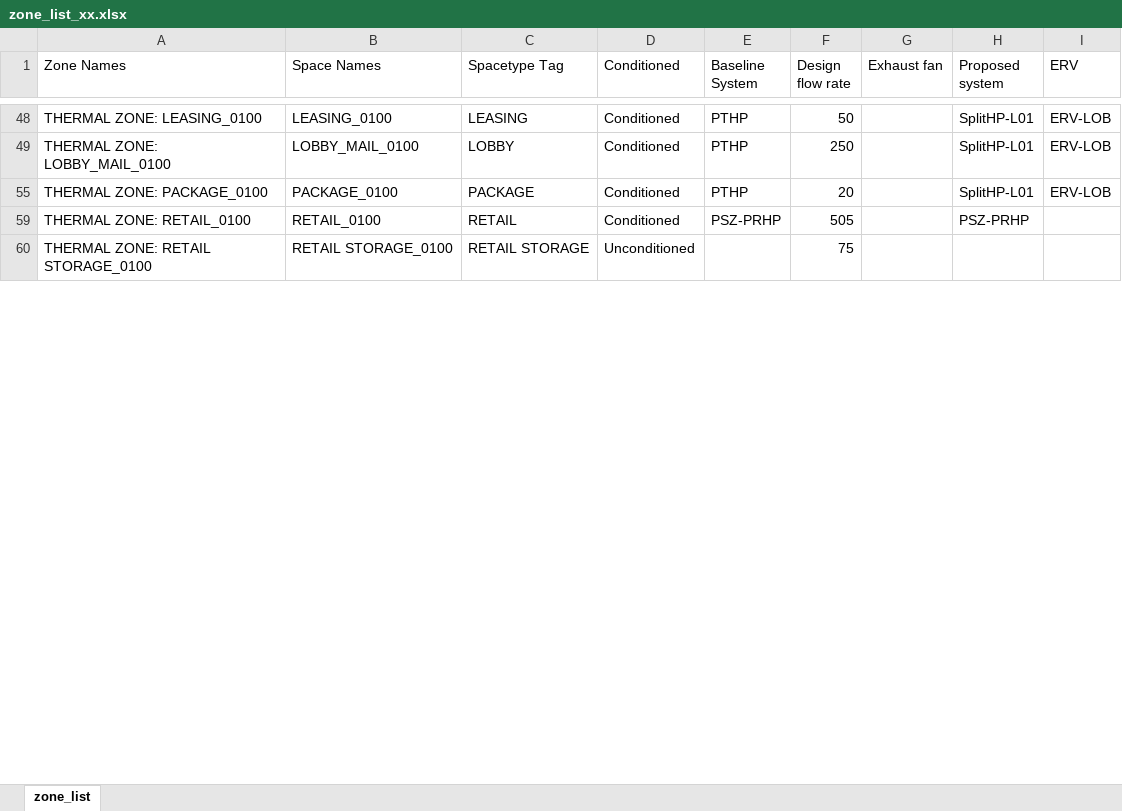
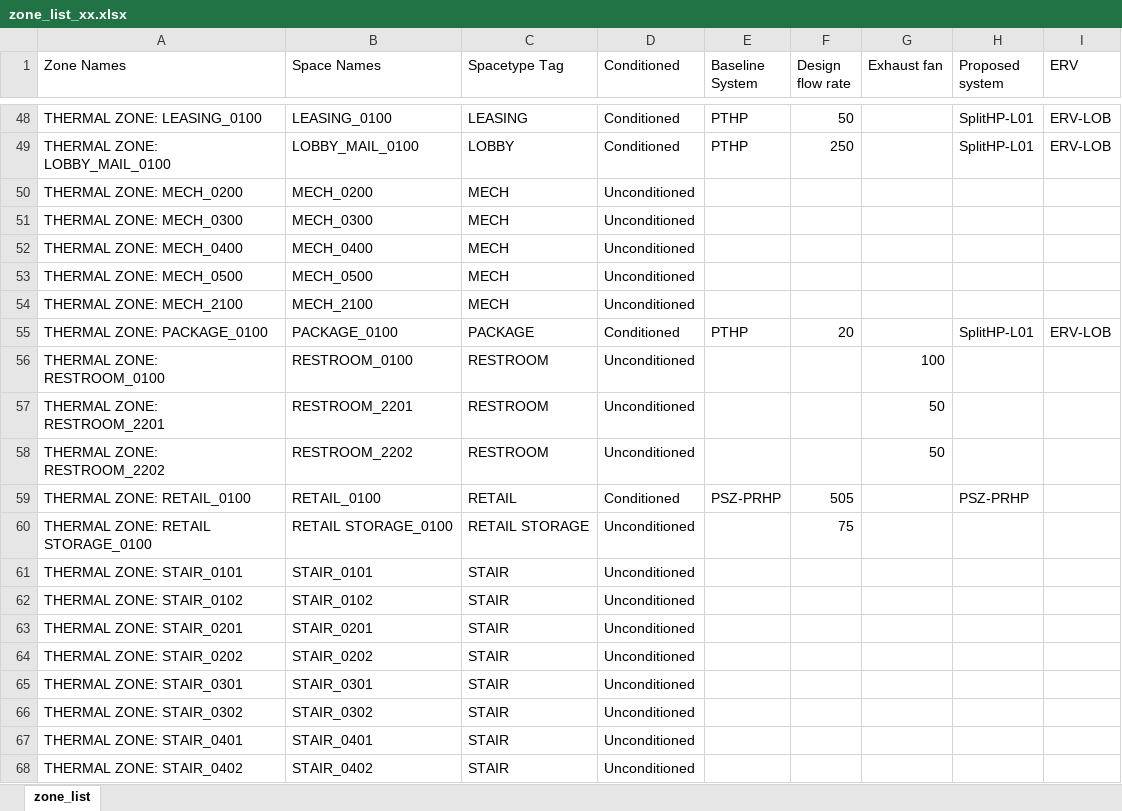
Before and after one commit to imeru/1300_NE, an Excel workbook: zone_list_xx.xlsx, sheet zone_list, drawn as a sheet; only a part is shown, gaps mark what is left out; values as stored, in another font and other column widths than the file's, no borders; the diff covers the shown part only; the diff names each change by its address in the sheet, - before the commit and + after, or states it on an @@ line.

```diff
--- a/zone_list_xx.xlsx (sheet zone_list)
+++ b/zone_list_xx.xlsx (sheet zone_list)
@@ row 50 unhidden: THERMAL ZONE: MECH_0200 | MECH_0200 | MECH | Unconditioned @@
@@ row 51 unhidden: THERMAL ZONE: MECH_0300 | MECH_0300 | MECH | Unconditioned @@
@@ row 52 unhidden: THERMAL ZONE: MECH_0400 | MECH_0400 | MECH | Unconditioned @@
@@ row 53 unhidden: THERMAL ZONE: MECH_0500 | MECH_0500 | MECH | Unconditioned @@
@@ row 54 unhidden: THERMAL ZONE: MECH_2100 | MECH_2100 | MECH | Unconditioned @@
@@ row 56 unhidden: THERMAL ZONE: RESTROOM_0100 | RESTROOM_0100 | RESTROOM | Unconditioned |  |  | 100 @@
@@ row 57 unhidden: THERMAL ZONE: RESTROOM_2201 | RESTROOM_2201 | RESTROOM | Unconditioned |  |  | 50 @@
@@ row 58 unhidden: THERMAL ZONE: RESTROOM_2202 | RESTROOM_2202 | RESTROOM | Unconditioned |  |  | 50 @@
@@ row 61 unhidden: THERMAL ZONE: STAIR_0101 | STAIR_0101 | STAIR | Unconditioned @@
@@ row 62 unhidden: THERMAL ZONE: STAIR_0102 | STAIR_0102 | STAIR | Unconditioned @@
@@ row 63 unhidden: THERMAL ZONE: STAIR_0201 | STAIR_0201 | STAIR | Unconditioned @@
@@ row 64 unhidden: THERMAL ZONE: STAIR_0202 | STAIR_0202 | STAIR | Unconditioned @@
@@ row 65 unhidden: THERMAL ZONE: STAIR_0301 | STAIR_0301 | STAIR | Unconditioned @@
@@ row 66 unhidden: THERMAL ZONE: STAIR_0302 | STAIR_0302 | STAIR | Unconditioned @@
@@ row 67 unhidden: THERMAL ZONE: STAIR_0401 | STAIR_0401 | STAIR | Unconditioned @@
@@ row 68 unhidden: THERMAL ZONE: STAIR_0402 | STAIR_0402 | STAIR | Unconditioned @@
```
Also changed, not shown: 135 hidden or unhidden rows and 1 edited cell elsewhere in this sheet, 14 other files.
